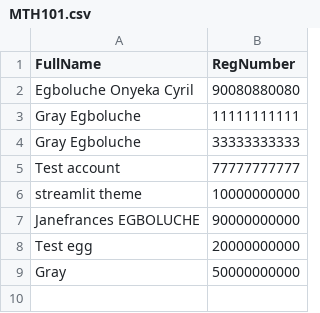
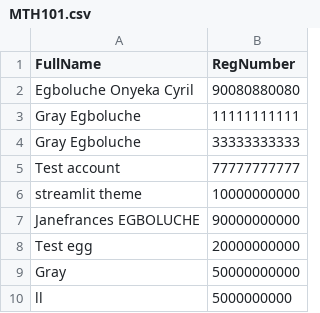
Before and after one commit to G-r-ay/test2, a CSV file: MTH101.csv, drawn as a sheet.

Commit message:
Update attandnce file

```diff
--- a/MTH101.csv
+++ b/MTH101.csv
@@ -9 +9,2 @@ Test egg,20000000000
 Gray,50000000000
+ll,5000000000
```
